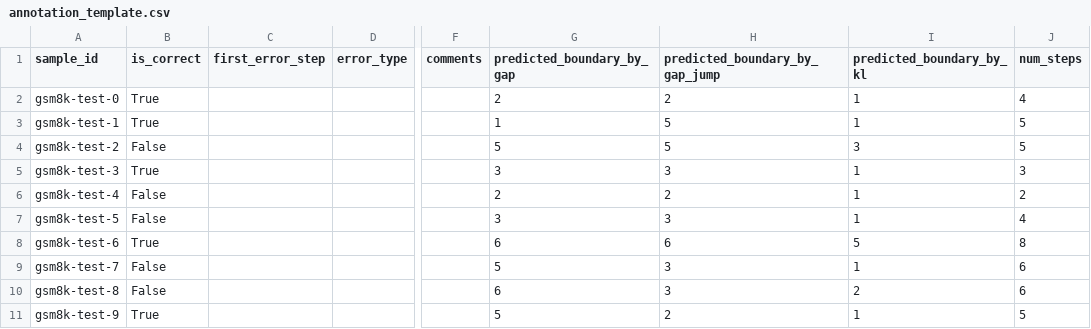
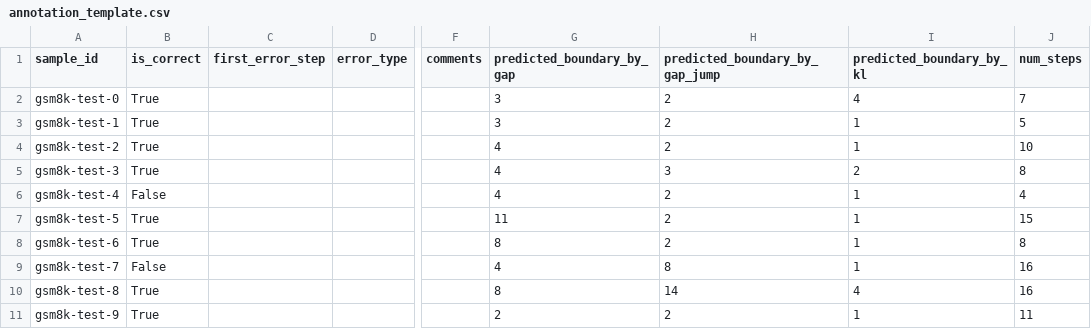
Before and after one commit to emmmleo/Boundary-Aware-Self-Distillation-BASD-, a CSV file: outputs/basd_protocol_run/annotation_template.csv, drawn as a sheet; only a part is shown, gaps mark what is left out; the diff covers the shown part only; the diff names each change by its address in the sheet, - before the commit and + after, or states it on an @@ line.

```diff
--- a/outputs/basd_protocol_run/annotation_template.csv
+++ b/outputs/basd_protocol_run/annotation_template.csv
-G2 (predicted_boundary_by_gap): 2
+G2 (predicted_boundary_by_gap): 3
-I2 (predicted_boundary_by_kl): 1
+I2 (predicted_boundary_by_kl): 4
-J2 (num_steps): 4
+J2 (num_steps): 7
-G3 (predicted_boundary_by_gap): 1
+G3 (predicted_boundary_by_gap): 3
-H3:H4 (predicted_boundary_by_gap_jump): 5
+H3:H4 (predicted_boundary_by_gap_jump): 2
-B4 (is_correct): False
+B4 (is_correct): True
-G4 (predicted_boundary_by_gap): 5
+G4 (predicted_boundary_by_gap): 4
-I4 (predicted_boundary_by_kl): 3
+I4 (predicted_boundary_by_kl): 1
-J4 (num_steps): 5
+J4 (num_steps): 10
-G5 (predicted_boundary_by_gap): 3
+G5 (predicted_boundary_by_gap): 4
-I5 (predicted_boundary_by_kl): 1
+I5 (predicted_boundary_by_kl): 2
-J5 (num_steps): 3
+J5 (num_steps): 8
-G6 (predicted_boundary_by_gap): 2
+G6 (predicted_boundary_by_gap): 4
-J6 (num_steps): 2
+J6 (num_steps): 4
-B7 (is_correct): False
+B7 (is_correct): True
-G7 (predicted_boundary_by_gap): 3
+G7 (predicted_boundary_by_gap): 11
-H7 (predicted_boundary_by_gap_jump): 3
+H7 (predicted_boundary_by_gap_jump): 2
-J7 (num_steps): 4
+J7 (num_steps): 15
-G8 (predicted_boundary_by_gap): 6
+G8 (predicted_boundary_by_gap): 8
-H8 (predicted_boundary_by_gap_jump): 6
+H8 (predicted_boundary_by_gap_jump): 2
-I8 (predicted_boundary_by_kl): 5
+I8 (predicted_boundary_by_kl): 1
-G9 (predicted_boundary_by_gap): 5
+G9 (predicted_boundary_by_gap): 4
-H9 (predicted_boundary_by_gap_jump): 3
+H9 (predicted_boundary_by_gap_jump): 8
-J9:J10 (num_steps): 6
+J9:J10 (num_steps): 16
-B10 (is_correct): False
+B10 (is_correct): True
-G10 (predicted_boundary_by_gap): 6
+G10 (predicted_boundary_by_gap): 8
-H10 (predicted_boundary_by_gap_jump): 3
+H10 (predicted_boundary_by_gap_jump): 14
-I10 (predicted_boundary_by_kl): 2
+I10 (predicted_boundary_by_kl): 4
-G11 (predicted_boundary_by_gap): 5
+G11 (predicted_boundary_by_gap): 2
-J11 (num_steps): 5
+J11 (num_steps): 11
```
Also changed, not shown: 37 edited cells elsewhere in this file, outputs/basd_protocol_analysis/sample_summary.csv, 32 other files.
